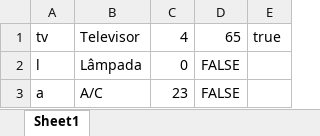
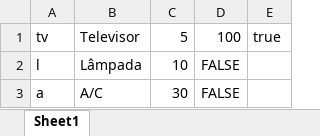
Before and after one commit to marcosvp20/TP_POO, an Excel workbook: planilhas/objetos.xlsx, sheet Sheet1, drawn as a sheet; values as stored, in another font and other column widths than the file's, no borders; the diff names each change by its address in the sheet, - before the commit and + after, or states it on an @@ line.

```diff
--- a/planilhas/objetos.xlsx (sheet Sheet1)
+++ b/planilhas/objetos.xlsx (sheet Sheet1)
-C1: 4
+C1: 5
-D1: 65
+D1: 100
-C2: 0
+C2: 10
-C3: 23
+C3: 30
```
Also changed, not shown: planilhas/automacoes.xlsx, 1 other file.
